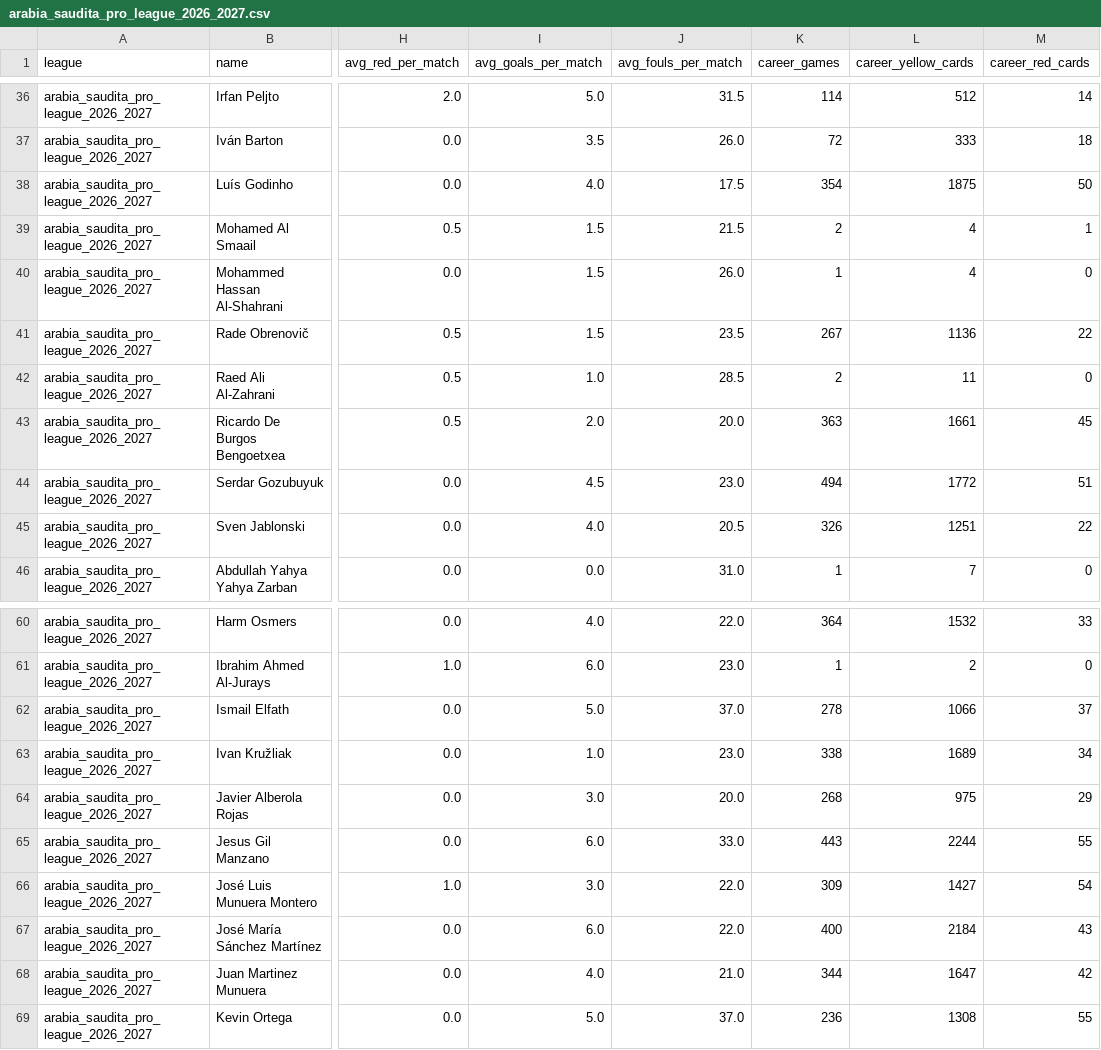
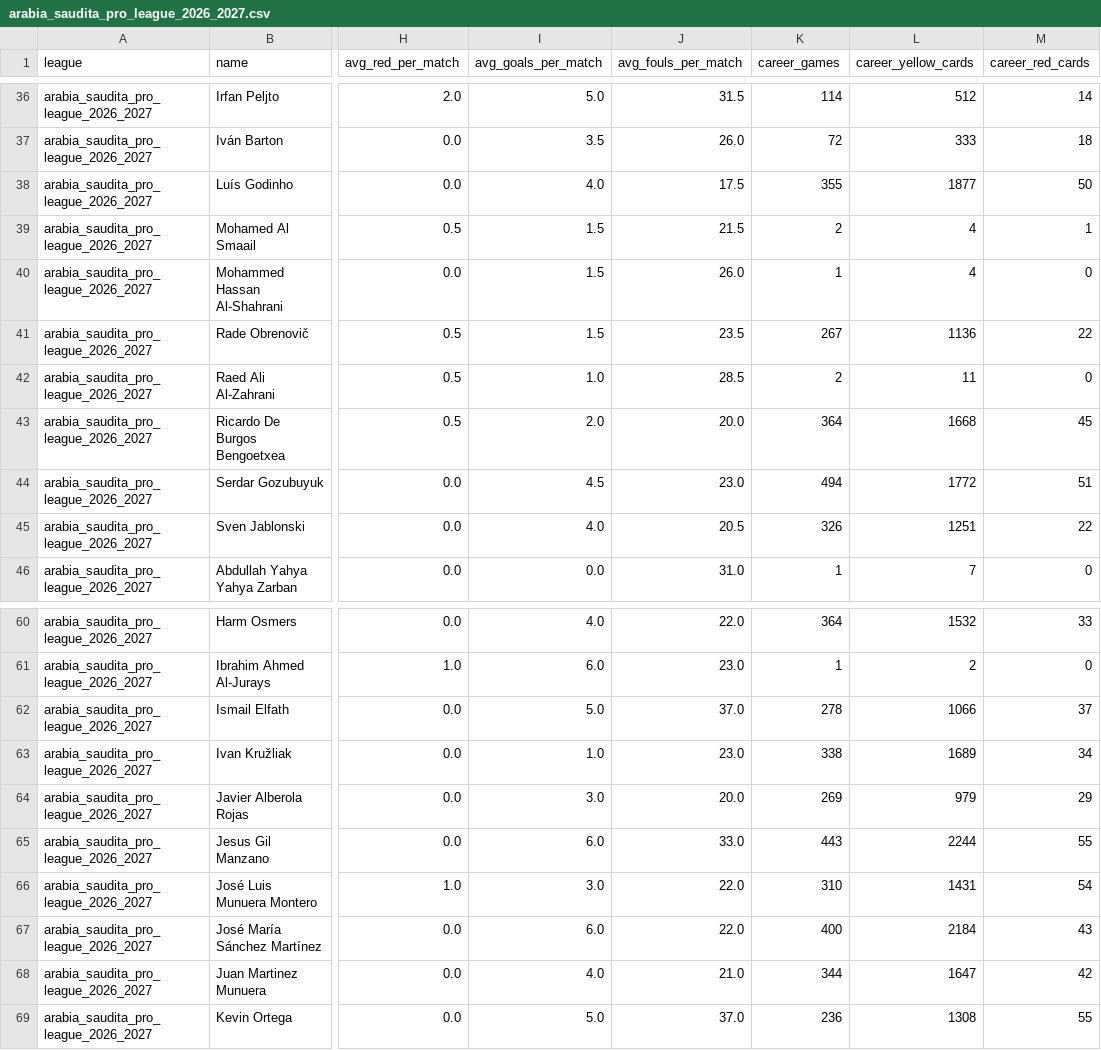
Before and after one commit to aimidas1/referees, a CSV file: arabia_saudita_pro_league_2026_2027.csv, drawn as a sheet; only a part is shown, gaps mark what is left out; the diff names each change by its address in the sheet, - before the commit and + after, or states it on an @@ line.

Commit message:
auto: update data 2026-09-30

```diff
--- a/arabia_saudita_pro_league_2026_2027.csv
+++ b/arabia_saudita_pro_league_2026_2027.csv
-K38 (career_games): 354
+K38 (career_games): 355
-L38 (career_yellow_cards): 1875
+L38 (career_yellow_cards): 1877
-K43 (career_games): 363
+K43 (career_games): 364
-L43 (career_yellow_cards): 1661
+L43 (career_yellow_cards): 1668
-K64 (career_games): 268
+K64 (career_games): 269
-L64 (career_yellow_cards): 975
+L64 (career_yellow_cards): 979
-K66 (career_games): 309
+K66 (career_games): 310
-L66 (career_yellow_cards): 1427
+L66 (career_yellow_cards): 1431
```
Also changed, not shown: brasileirao_serie_a_2026.csv, brasileirao_serie_b_2026.csv, 5 other files.
